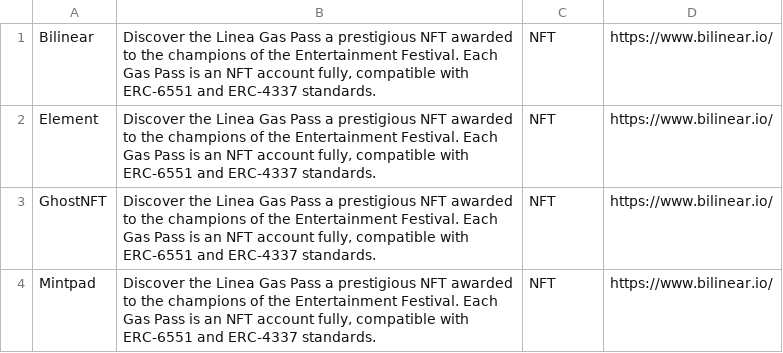
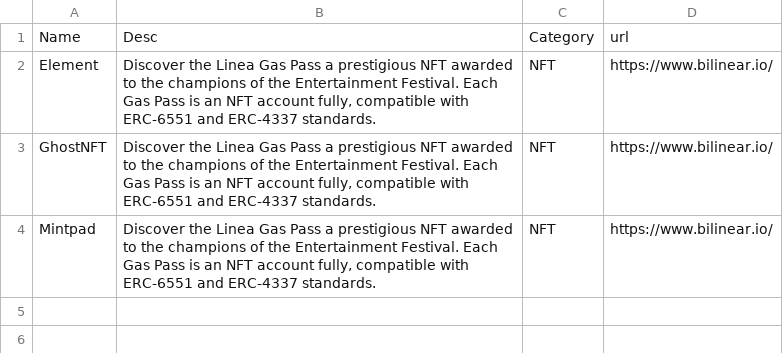
Before and after one commit to heynish/foxears, a CSV file: public/dapps.csv, drawn as a sheet; removed rows and columns are numbered as before the commit, all else as after; the diff names each change by its address in the sheet, - before the commit and + after, or states it on an @@ line.

Commit message:
2.8

```diff
--- a/public/dapps.csv
+++ b/public/dapps.csv
-row 1: Bilinear | Discover the Linea Gas Pass a prestigious NFT awarded to the champions of the Entertainment Festival. Each Gas Pass is an NFT account fully, compatible with ERC-6551 and ERC-4337 standards. | NFT | https://www.bilinear.io/
+row 1: Name | Desc | Category | url
```
